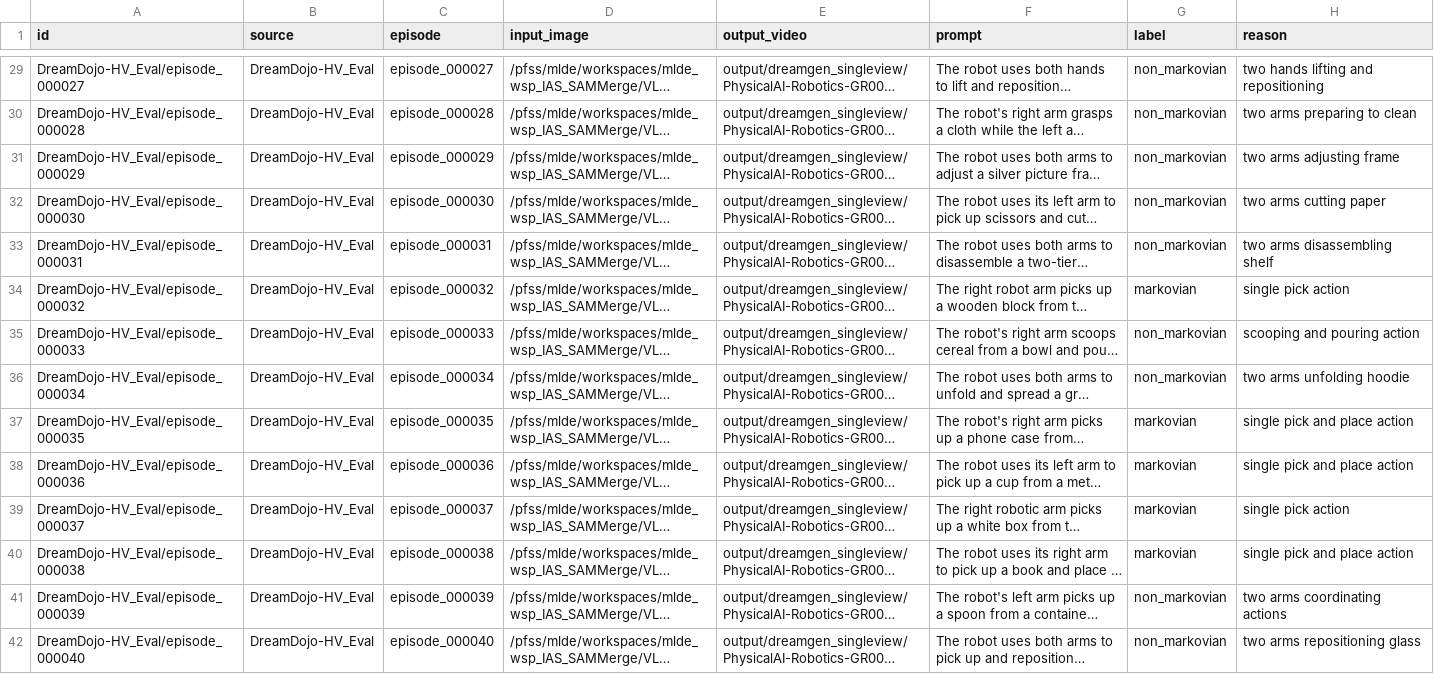
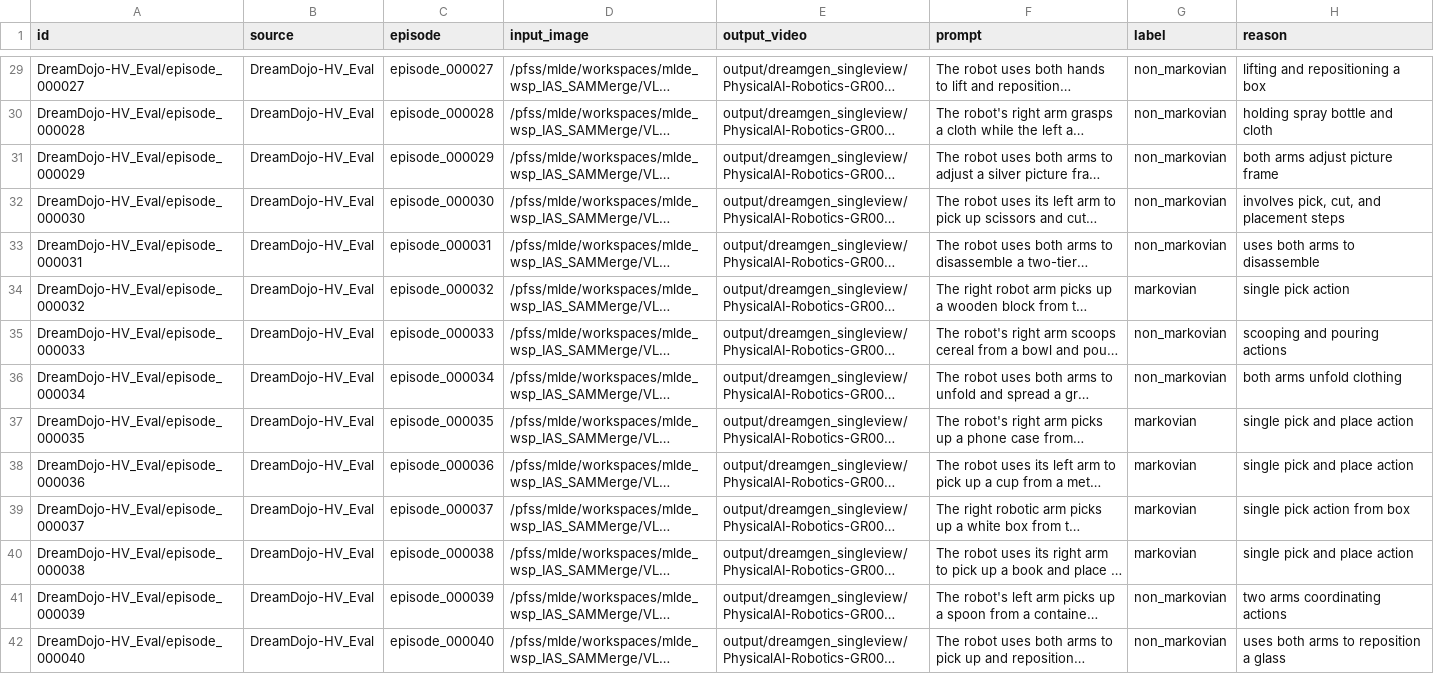
Before and after one commit to ltdoanhwork/RoboWorM, a CSV file: scripts/gr1_task_labels.csv, drawn as a sheet; only a part is shown, gaps mark what is left out; long unchanged cells end in …; the diff covers the shown part only; the diff names each change by its address in the sheet, - before the commit and + after, or states it on an @@ line.

```diff
--- a/scripts/gr1_task_labels.csv
+++ b/scripts/gr1_task_labels.csv
-H29 (reason): two hands lifting and repositioning
+H29 (reason): lifting and repositioning a box
-H30 (reason): two arms preparing to clean
+H30 (reason): holding spray bottle and cloth
-H31 (reason): two arms adjusting frame
+H31 (reason): both arms adjust picture frame
-H32 (reason): two arms cutting paper
+H32 (reason): involves pick, cut, and placement steps
-H33 (reason): two arms disassembling shelf
+H33 (reason): uses both arms to disassemble
-H35 (reason): scooping and pouring action
+H35 (reason): scooping and pouring actions
-H36 (reason): two arms unfolding hoodie
+H36 (reason): both arms unfold clothing
-H39 (reason): single pick action
+H39 (reason): single pick action from box
-H42 (reason): two arms repositioning glass
+H42 (reason): uses both arms to reposition a glass
```
Also changed, not shown: 130 edited cells elsewhere in this file, scripts/gr1_episode_sampled.csv, 7 other files.
